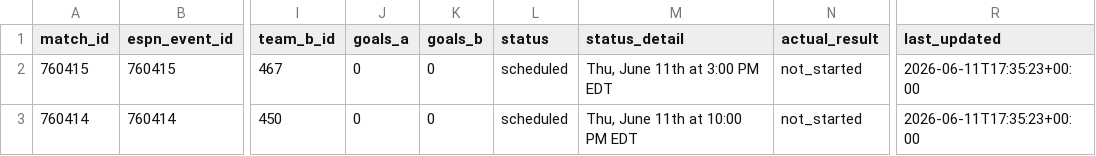
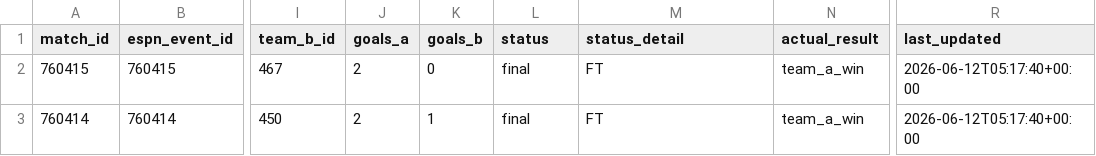
Before and after one commit to KurokawaMasaya/fifa_world_cup_2026, a CSV file: output/live/fixtures_results.csv, drawn as a sheet; only a part is shown, gaps mark what is left out; the diff names each change by its address in the sheet, - before the commit and + after, or states it on an @@ line.

```diff
--- a/output/live/fixtures_results.csv
+++ b/output/live/fixtures_results.csv
-J2:J3 (goals_a): 0
+J2:J3 (goals_a): 2
-L2:L3 (status): scheduled
+L2:L3 (status): final
-M2 (status_detail): Thu, June 11th at 3:00 PM EDT
+M2 (status_detail): FT
-N2:N3 (actual_result): not_started
+N2:N3 (actual_result): team_a_win
-R2:R3 (last_updated): 2026-06-11T17:35:23+00:00
+R2:R3 (last_updated): 2026-06-12T05:17:40+00:00
-K3 (goals_b): 0
+K3 (goals_b): 1
-M3 (status_detail): Thu, June 11th at 10:00 PM EDT
+M3 (status_detail): FT
```
Also changed, not shown: output/live/worldcup_group_stage_live_summary.csv, output/predictions/group_stage_predictions_clean.csv, 12 other files.
